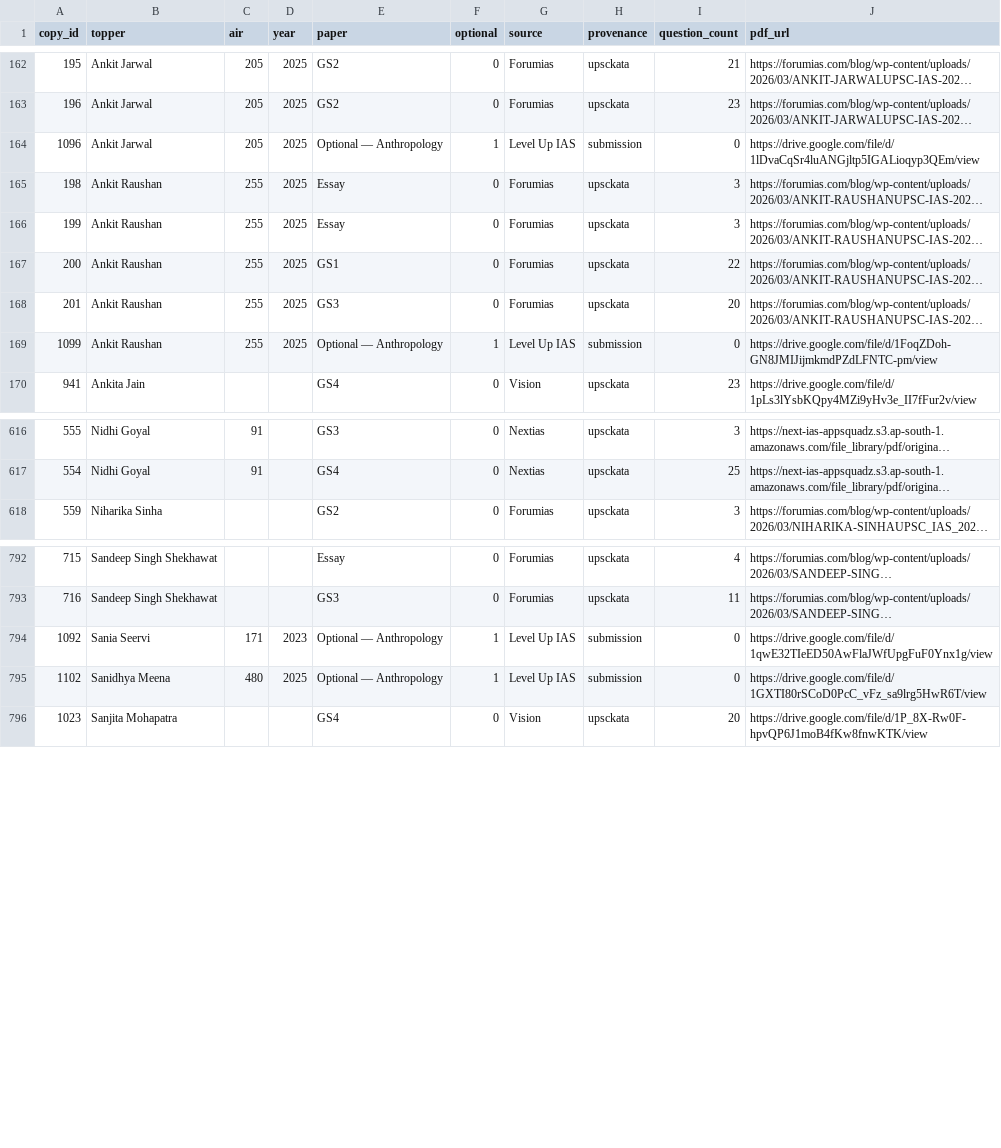
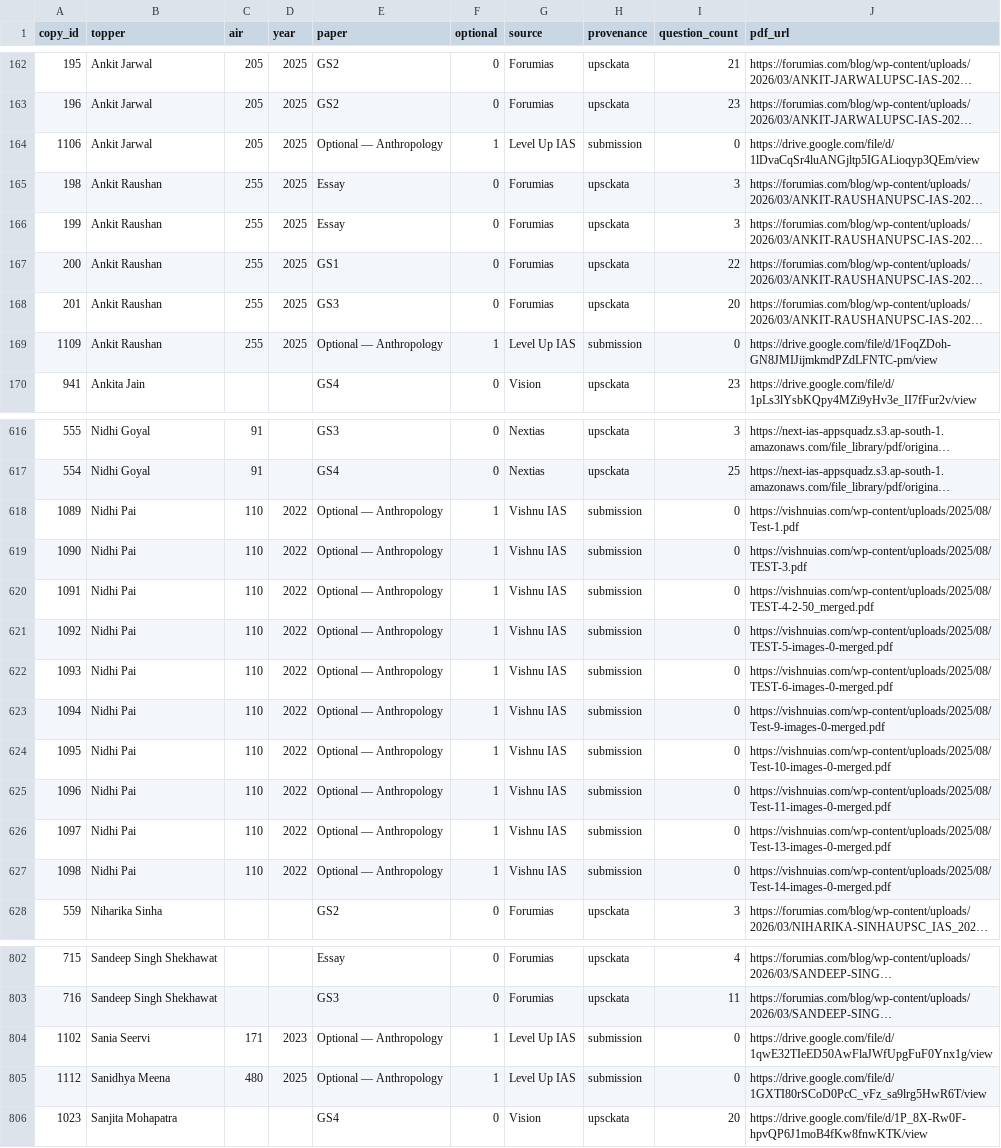
Before and after one commit to hashin/topperscopy, a CSV file: dataset/copies.csv, drawn as a sheet; only a part is shown, gaps mark what is left out; long unchanged cells end in …; addresses are those after the commit; the diff covers the shown part only; the diff names each change by its address in the sheet, - before the commit and + after, or states it on an @@ line.

```diff
--- a/dataset/copies.csv
+++ b/dataset/copies.csv
-A164 (copy_id): 1096
+A164 (copy_id): 1106
-A169 (copy_id): 1099
+A169 (copy_id): 1109
+row 618: 1089 | Nidhi Pai | 110 | 2022 | Optional — Anthropology | 1 | Vishnu IAS | submission | 0 | https://vishnuias.com/wp-content/uploads/2025/08/Test-1.pdf
+row 619: 1090 | Nidhi Pai | 110 | 2022 | Optional — Anthropology | 1 | Vishnu IAS | submission | 0 | https://vishnuias.com/wp-content/uploads/2025/08/TEST-3.pdf
+row 620: 1091 | Nidhi Pai | 110 | 2022 | Optional — Anthropology | 1 | Vishnu IAS | submission | 0 | https://vishnuias.com/wp-content/uploads/2025/08/TEST-4-2-50_merged.pdf
+row 621: 1092 | Nidhi Pai | 110 | 2022 | Optional — Anthropology | 1 | Vishnu IAS | submission | 0 | https://vishnuias.com/wp-content/uploads/2025/08/TEST-5-images-0-merged.pdf
+row 622: 1093 | Nidhi Pai | 110 | 2022 | Optional — Anthropology | 1 | Vishnu IAS | submission | 0 | https://vishnuias.com/wp-content/uploads/2025/08/TEST-6-images-0-merged.pdf
+row 623: 1094 | Nidhi Pai | 110 | 2022 | Optional — Anthropology | 1 | Vishnu IAS | submission | 0 | https://vishnuias.com/wp-content/uploads/2025/08/Test-9-images-0-merged.pdf
+row 624: 1095 | Nidhi Pai | 110 | 2022 | Optional — Anthropology | 1 | Vishnu IAS | submission | 0 | https://vishnuias.com/wp-content/uploads/2025/08/Test-10-images-0-merged.pdf
+row 625: 1096 | Nidhi Pai | 110 | 2022 | Optional — Anthropology | 1 | Vishnu IAS | submission | 0 | https://vishnuias.com/wp-content/uploads/2025/08/Test-11-images-0-merged.pdf
+row 626: 1097 | Nidhi Pai | 110 | 2022 | Optional — Anthropology | 1 | Vishnu IAS | submission | 0 | https://vishnuias.com/wp-content/uploads/2025/08/Test-13-images-0-merged.pdf
+row 627: 1098 | Nidhi Pai | 110 | 2022 | Optional — Anthropology | 1 | Vishnu IAS | submission | 0 | https://vishnuias.com/wp-content/uploads/2025/08/Test-14-images-0-merged.pdf
-A804 (copy_id): 1092
+A804 (copy_id): 1102
-A805 (copy_id): 1102
+A805 (copy_id): 1112
```
Also changed, not shown: 18 edited cells elsewhere in this file, dataset/toppers.csv, 4 other files.
